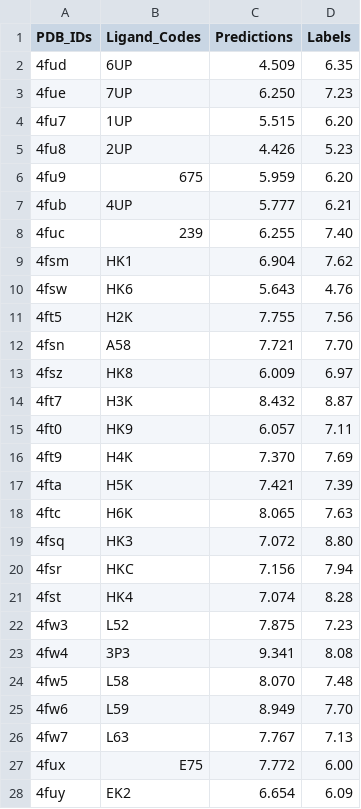
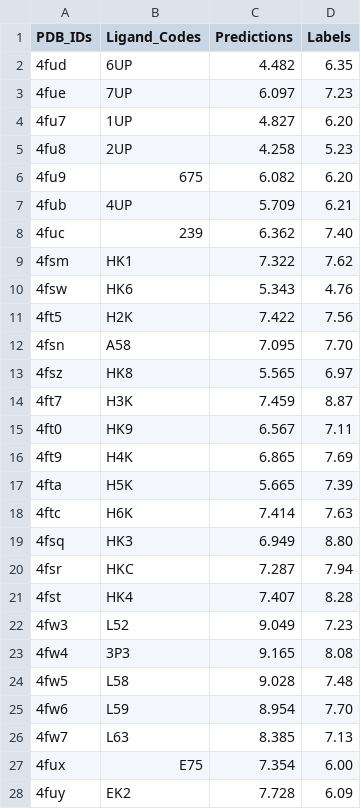
Before and after one commit to Blue1993/PretrainedBA, a TSV file: results/affinity/CV0/CSAR2012_results.tsv, drawn as a sheet; only a part is shown; the diff covers the shown part only.

```diff
--- a/results/affinity/CV0/CSAR2012_results.tsv
+++ b/results/affinity/CV0/CSAR2012_results.tsv
@@ -1,28 +1,28 @@
 PDB_IDs	Ligand_Codes	Predictions	Labels
-4fud	6UP	4.509	6.35
-4fue	7UP	6.250	7.23
-4fu7	1UP	5.515	6.20
-4fu8	2UP	4.426	5.23
-4fu9	675	5.959	6.20
-4fub	4UP	5.777	6.21
-4fuc	239	6.255	7.40
-4fsm	HK1	6.904	7.62
-4fsw	HK6	5.643	4.76
-4ft5	H2K	7.755	7.56
-4fsn	A58	7.721	7.70
-4fsz	HK8	6.009	6.97
-4ft7	H3K	8.432	8.87
-4ft0	HK9	6.057	7.11
-4ft9	H4K	7.370	7.69
-4fta	H5K	7.421	7.39
-4ftc	H6K	8.065	7.63
-4fsq	HK3	7.072	8.80
-4fsr	HKC	7.156	7.94
-4fst	HK4	7.074	8.28
-4fw3	L52	7.875	7.23
-4fw4	3P3	9.341	8.08
-4fw5	L58	8.070	7.48
-4fw6	L59	8.949	7.70
-4fw7	L63	7.767	7.13
-4fux	E75	7.772	6.00
-4fuy	EK2	6.654	6.09
+4fud	6UP	4.482	6.35
+4fue	7UP	6.097	7.23
+4fu7	1UP	4.827	6.20
+4fu8	2UP	4.258	5.23
+4fu9	675	6.082	6.20
+4fub	4UP	5.709	6.21
+4fuc	239	6.362	7.40
+4fsm	HK1	7.322	7.62
+4fsw	HK6	5.343	4.76
+4ft5	H2K	7.422	7.56
+4fsn	A58	7.095	7.70
+4fsz	HK8	5.565	6.97
+4ft7	H3K	7.459	8.87
+4ft0	HK9	6.567	7.11
+4ft9	H4K	6.865	7.69
+4fta	H5K	5.665	7.39
+4ftc	H6K	7.414	7.63
+4fsq	HK3	6.949	8.80
+4fsr	HKC	7.287	7.94
+4fst	HK4	7.407	8.28
+4fw3	L52	9.049	7.23
+4fw4	3P3	9.165	8.08
+4fw5	L58	9.028	7.48
+4fw6	L59	8.954	7.70
+4fw7	L63	8.385	7.13
+4fux	E75	7.354	6.00
+4fuy	EK2	7.728	6.09
```
Also changed, not shown: 28 edited cells elsewhere in this file, results/affinity/CV0/Astex_results.tsv, results/affinity/CV0/CASF2013_results.tsv, 5 other files.
